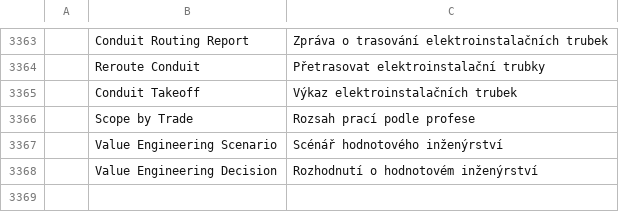
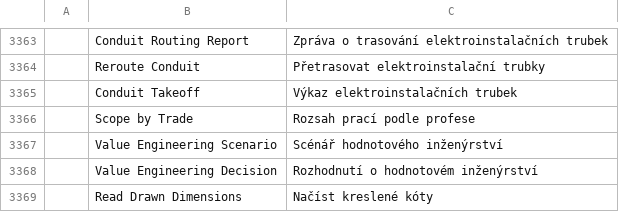
Before and after one commit to AICodeForgedev/cadaddy, a TSV file: crates/ui-egui/src/i18n/cs.tsv, drawn as a sheet; only a part is shown, gaps mark what is left out; the diff names each change by its address in the sheet, - before the commit and + after, or states it on an @@ line.

```diff
--- a/crates/ui-egui/src/i18n/cs.tsv
+++ b/crates/ui-egui/src/i18n/cs.tsv
+row 3369:  | Read Drawn Dimensions | Načíst kreslené kóty
```
Also changed, not shown: crates/ui-egui/src/i18n/ar.tsv, crates/ui-egui/src/i18n/de.tsv, 9 other files.
